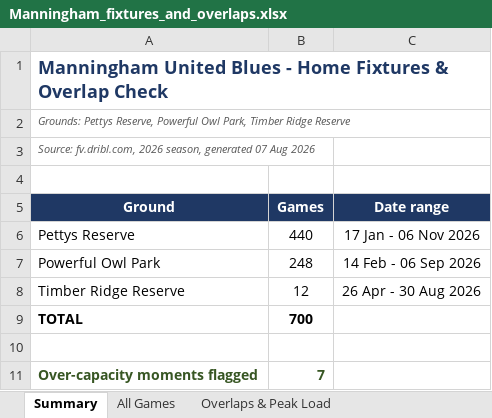
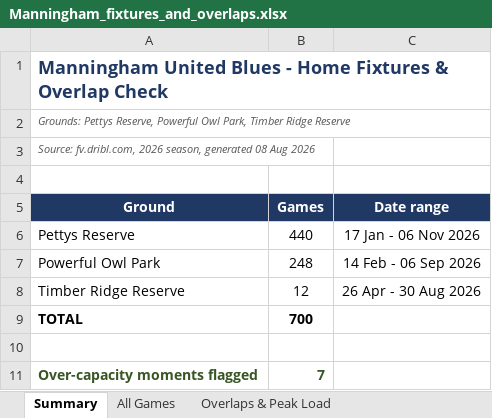
Before and after one commit to vmontuoro/MUFC, an Excel workbook: Manningham_fixtures_and_overlaps.xlsx, sheet Summary, drawn as a sheet; values as stored, in another font and other column widths than the file's, no borders; the diff names each change by its address in the sheet, - before the commit and + after, or states it on an @@ line.

```diff
--- a/Manningham_fixtures_and_overlaps.xlsx (sheet Summary)
+++ b/Manningham_fixtures_and_overlaps.xlsx (sheet Summary)
-A3 (Ground): …season, generated 07 Aug 2026
+A3 (Ground): …season, generated 08 Aug 2026
```
Also changed, not shown: 2 other files.
